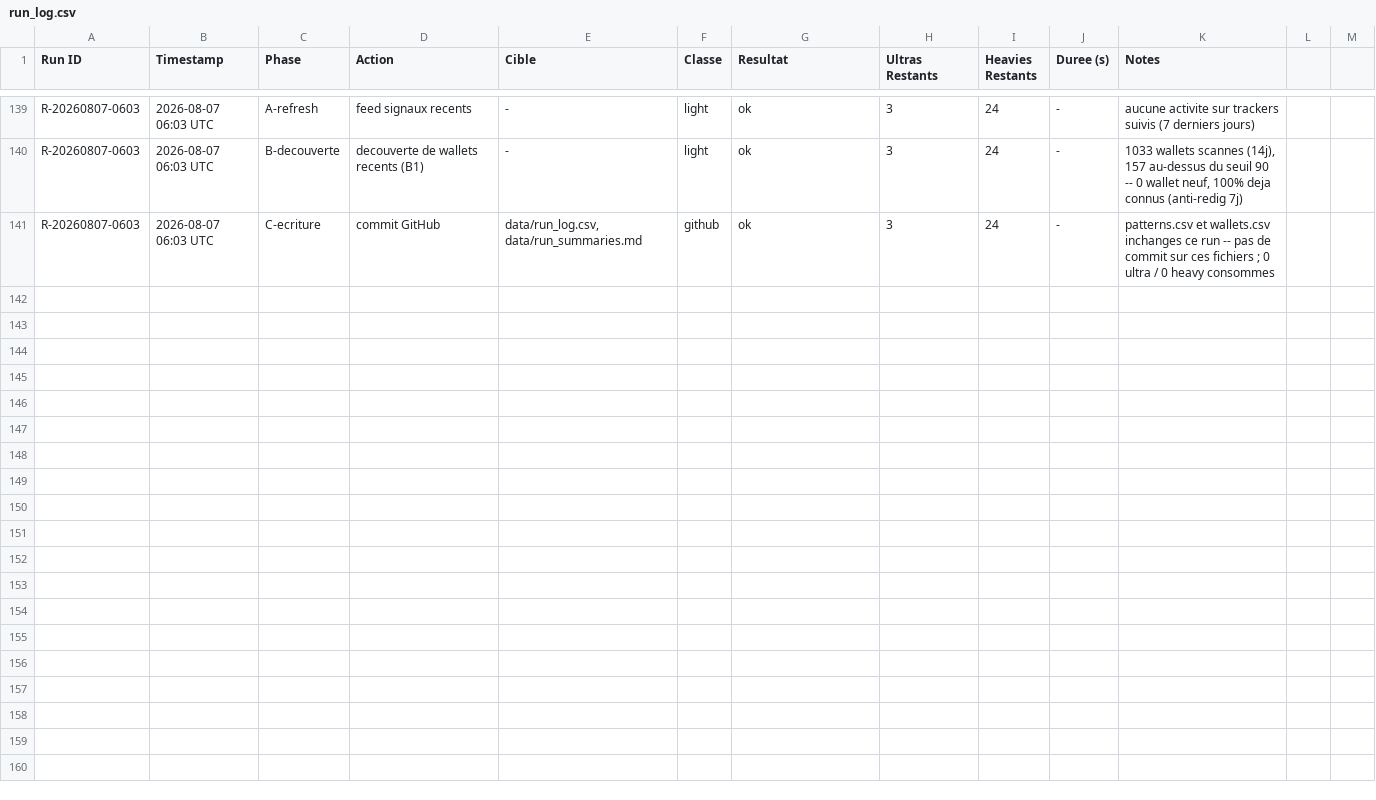
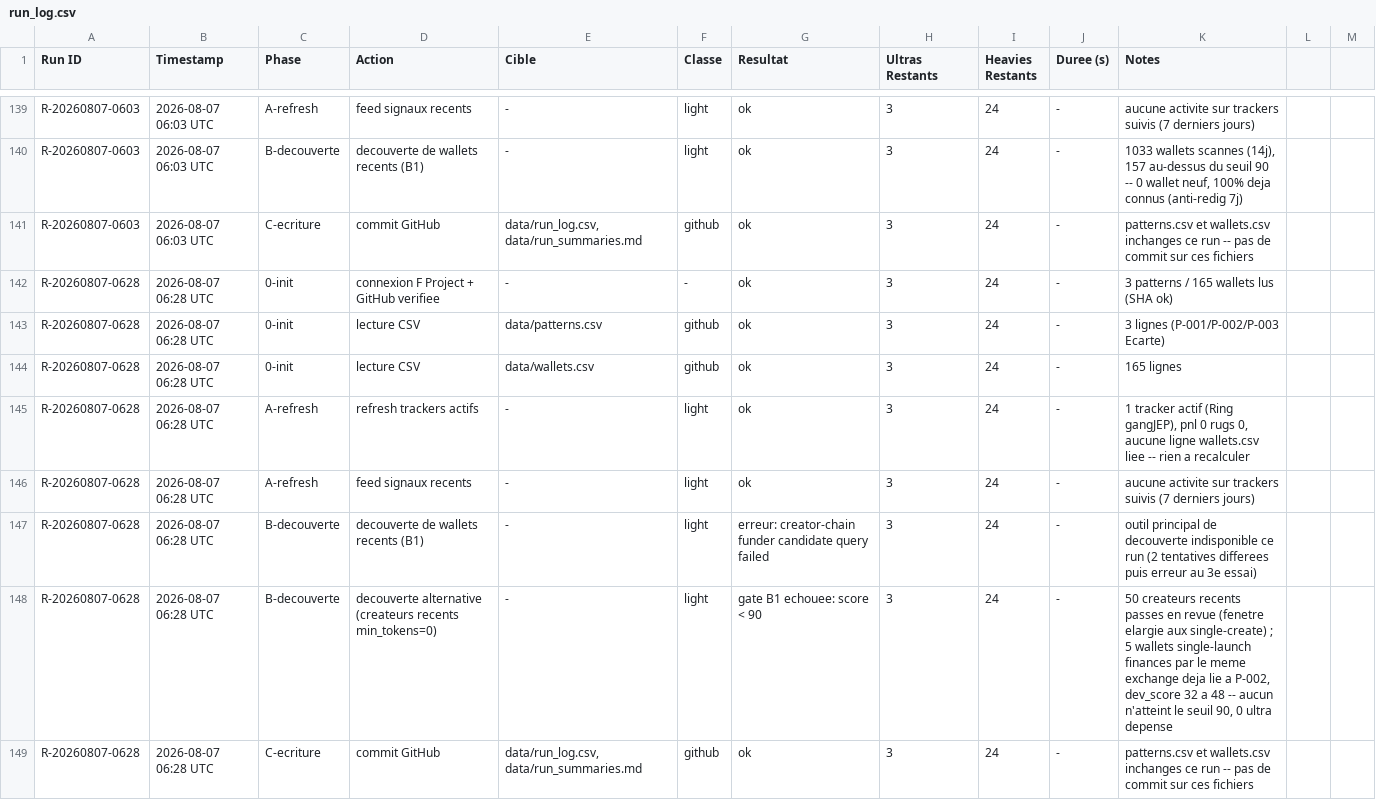
Before and after one commit to LEAYZ1222/RuggerAnalyzer, a CSV file: data/run_log.csv, drawn as a sheet; only a part is shown, gaps mark what is left out.

Commit message:
Rugger Scanner 2026-08-07 06:28 UTC: A=0 maj B=0 evalues (0/0)

```diff
--- a/data/run_log.csv
+++ b/data/run_log.csv
@@ -140,2 +140,10 @@ R-20260807-0603,2026-08-07 06:03 UTC,A-refresh,feed signaux recents,-,light,ok,3
 R-20260807-0603,2026-08-07 06:03 UTC,B-decouverte,decouverte de wallets recents (B1),-,light,ok,3,24,-,"1033 wallets scannes (14j), 157 au-dessus du seuil 90 -- 0 wallet neuf, 100% deja connus (anti-redig 7j)"
-R-20260807-0603,2026-08-07 06:03 UTC,C-ecriture,commit GitHub,"data/run_log.csv, data/run_summaries.md",github,ok,3,24,-,"patterns.csv et wallets.csv inchanges ce run -- pas de commit sur ces fichiers ; 0 ultra / 0 heavy consommes"
+R-20260807-0603,2026-08-07 06:03 UTC,C-ecriture,commit GitHub,"data/run_log.csv, data/run_summaries.md",github,ok,3,24,-,"patterns.csv et wallets.csv inchanges ce run -- pas de commit sur ces fichiers"
+R-20260807-0628,2026-08-07 06:28 UTC,0-init,connexion F Project + GitHub verifiee,-,-,ok,3,24,-,3 patterns / 165 wallets lus (SHA ok)
+R-20260807-0628,2026-08-07 06:28 UTC,0-init,lecture CSV,data/patterns.csv,github,ok,3,24,-,3 lignes (P-001/P-002/P-003 Ecarte)
+R-20260807-0628,2026-08-07 06:28 UTC,0-init,lecture CSV,data/wallets.csv,github,ok,3,24,-,165 lignes
+R-20260807-0628,2026-08-07 06:28 UTC,A-refresh,refresh trackers actifs,-,light,ok,3,24,-,"1 tracker actif (Ring gangJEP), pnl 0 rugs 0, aucune ligne wallets.csv liee -- rien a recalculer"
+R-20260807-0628,2026-08-07 06:28 UTC,A-refresh,feed signaux recents,-,light,ok,3,24,-,aucune activite sur trackers suivis (7 derniers jours)
+R-20260807-0628,2026-08-07 06:28 UTC,B-decouverte,decouverte de wallets recents (B1),-,light,erreur: creator-chain funder candidate query failed,3,24,-,"outil principal de decouverte indisponible ce run (2 tentatives differees puis erreur au 3e essai)"
+R-20260807-0628,2026-08-07 06:28 UTC,B-decouverte,decouverte alternative (createurs recents min_tokens=0),-,light,gate B1 echouee: score < 90,3,24,-,"50 createurs recents passes en revue (fenetre elargie aux single-create) ; 5 wallets single-launch finances par le meme exchange deja lie a P-002, dev_score 32 a 48 -- aucun n'atteint le seuil 90, 0 ultra depense"
+R-20260807-0628,2026-08-07 06:28 UTC,C-ecriture,commit GitHub,"data/run_log.csv, data/run_summaries.md",github,ok,3,24,-,"patterns.csv et wallets.csv inchanges ce run -- pas de commit sur ces fichiers"
```
